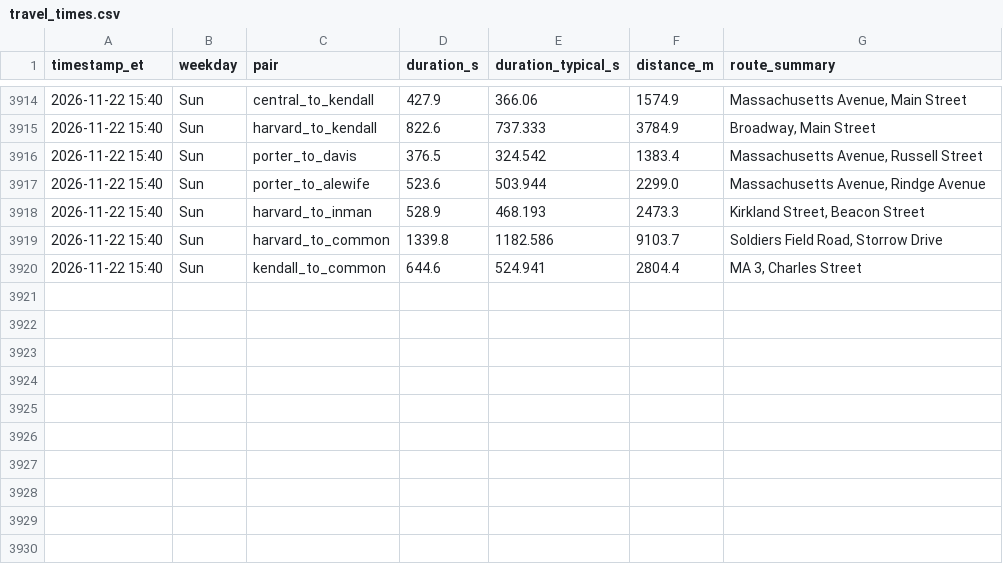
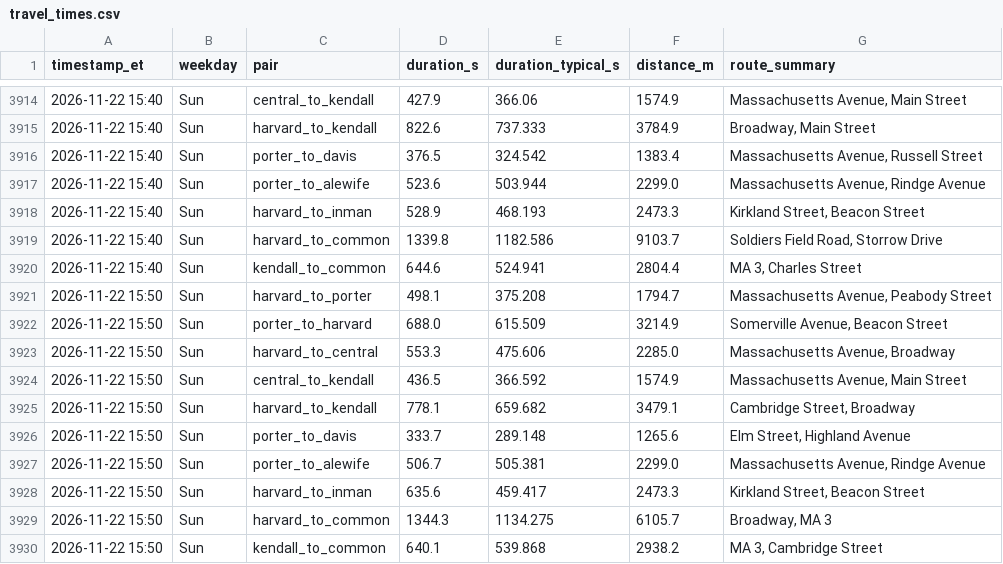
Before and after one commit to sonnywang2005/traffic-harvest, a CSV file: data/travel_times.csv, drawn as a sheet; only a part is shown, gaps mark what is left out; the diff names each change by its address in the sheet, - before the commit and + after, or states it on an @@ line.

Commit message:
harvest 2026-11-22T20:50Z

```diff
--- a/data/travel_times.csv
+++ b/data/travel_times.csv
+row 3921: 2026-11-22 15:50 | Sun | harvard_to_porter | 498.1 | 375.208 | 1794.7 | Massachusetts Avenue, Peabody Street
+row 3922: 2026-11-22 15:50 | Sun | porter_to_harvard | 688.0 | 615.509 | 3214.9 | Somerville Avenue, Beacon Street
+row 3923: 2026-11-22 15:50 | Sun | harvard_to_central | 553.3 | 475.606 | 2285.0 | Massachusetts Avenue, Broadway
+row 3924: 2026-11-22 15:50 | Sun | central_to_kendall | 436.5 | 366.592 | 1574.9 | Massachusetts Avenue, Main Street
+row 3925: 2026-11-22 15:50 | Sun | harvard_to_kendall | 778.1 | 659.682 | 3479.1 | Cambridge Street, Broadway
+row 3926: 2026-11-22 15:50 | Sun | porter_to_davis | 333.7 | 289.148 | 1265.6 | Elm Street, Highland Avenue
+row 3927: 2026-11-22 15:50 | Sun | porter_to_alewife | 506.7 | 505.381 | 2299.0 | Massachusetts Avenue, Rindge Avenue
+row 3928: 2026-11-22 15:50 | Sun | harvard_to_inman | 635.6 | 459.417 | 2473.3 | Kirkland Street, Beacon Street
+row 3929: 2026-11-22 15:50 | Sun | harvard_to_common | 1344.3 | 1134.275 | 6105.7 | Broadway, MA 3
+row 3930: 2026-11-22 15:50 | Sun | kendall_to_common | 640.1 | 539.868 | 2938.2 | MA 3, Cambridge Street
```
